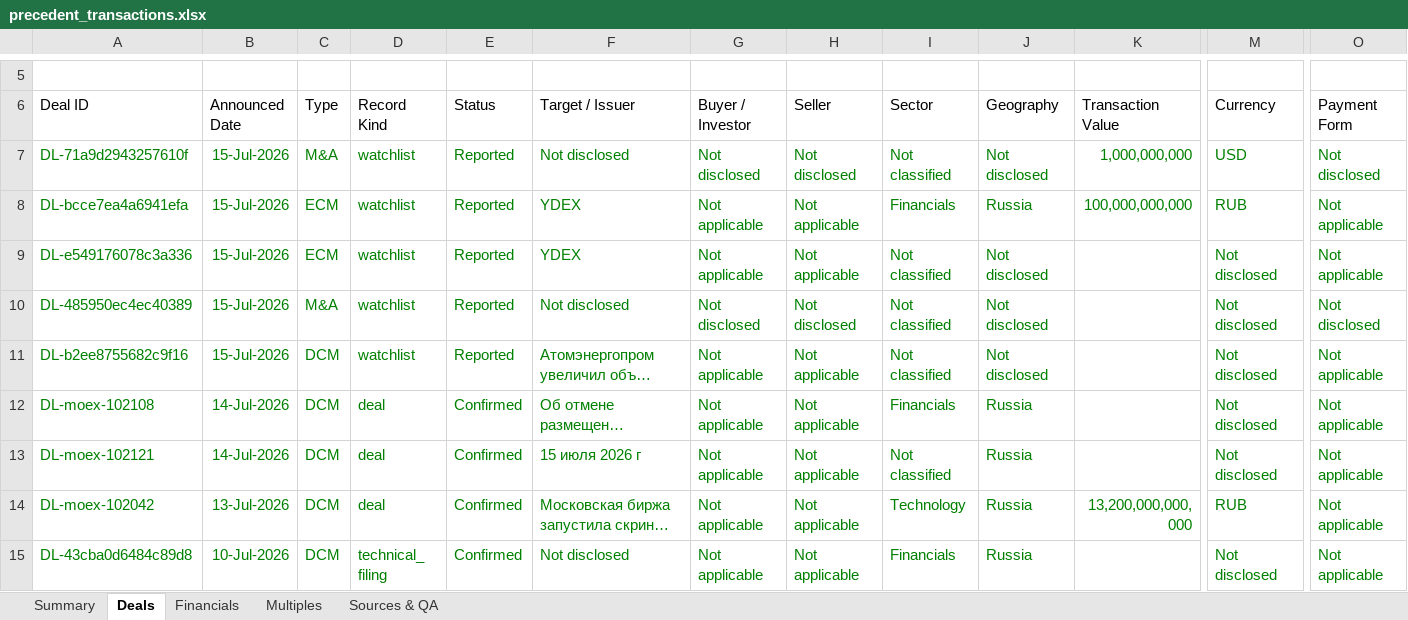
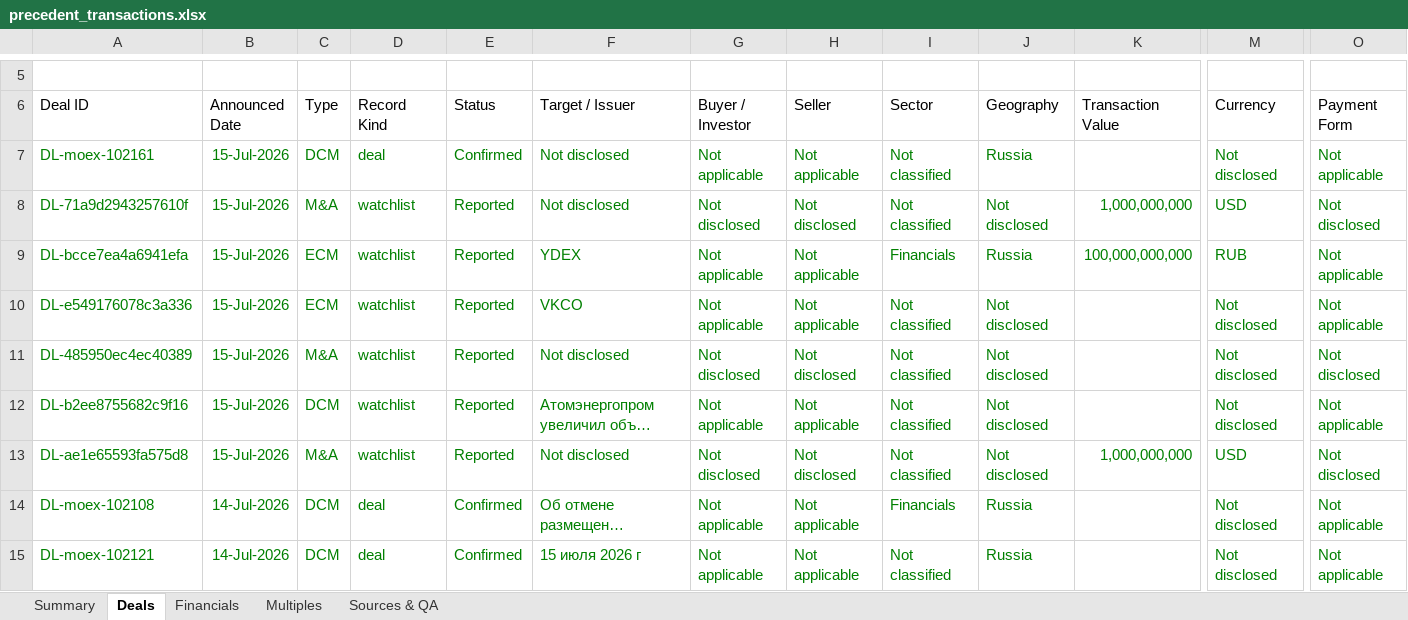
Before and after one commit to irisaurum/deal-markets-copilot, an Excel workbook: output/precedent_transactions.xlsx, sheet Deals, drawn as a sheet; only a part is shown, gaps mark what is left out; the shorter side is filled out with more unchanged rows; long unchanged cells end in …; values as stored, in another font and other column widths than the file's, no borders; table styles not drawn; addresses are those after the commit; rows hold the shown columns only; the diff names each change by its address in the sheet, - before the commit and + after, or states it on an @@ line.

```diff
--- a/output/precedent_transactions.xlsx (sheet Deals)
+++ b/output/precedent_transactions.xlsx (sheet Deals)
+row 7: DL-moex-102161 | 15-Jul-2026 | DCM | deal | Confirmed | Not disclosed | Not applicable | Not applicable | Not classified | Russia |  | Not disclosed | Not applicable
-F10 (Target / Issuer): YDEX
+F10 (Target / Issuer): VKCO
+row 13: DL-ae1e65593fa575d8 | 15-Jul-2026 | M&A | watchlist | Reported | Not disclosed | Not disclosed | Not disclosed | Not classified | Not disclosed | 1,000,000,000 | USD | Not disclosed
```
Also changed, not shown: sheet Sources & QA, sheet Multiples, sheet Summary, formulas that keep their value, 5 other files.
